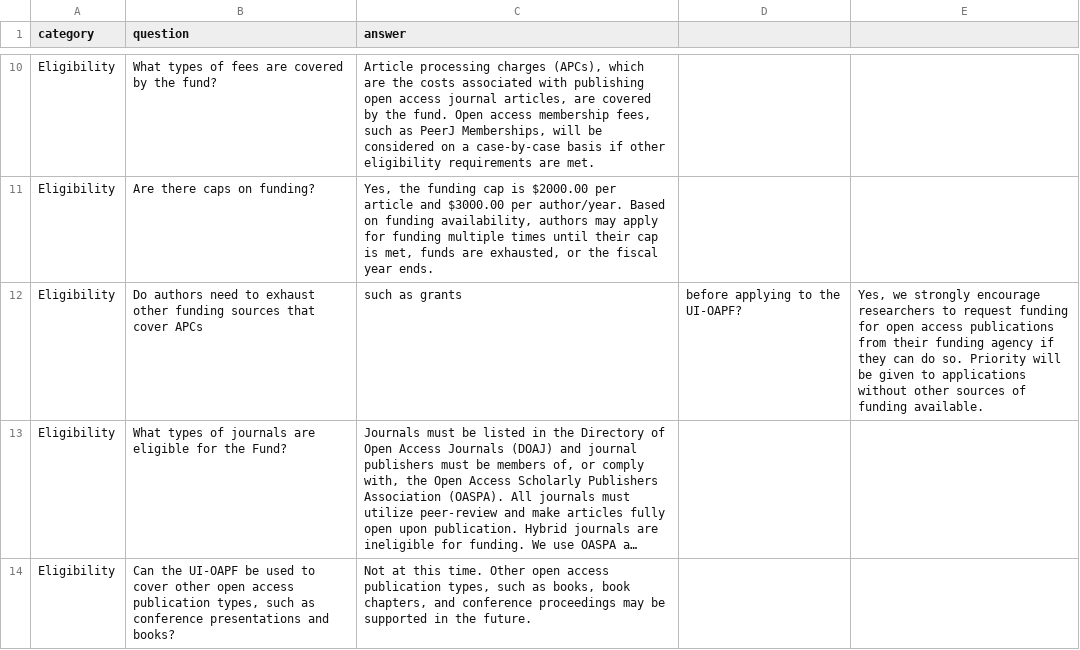
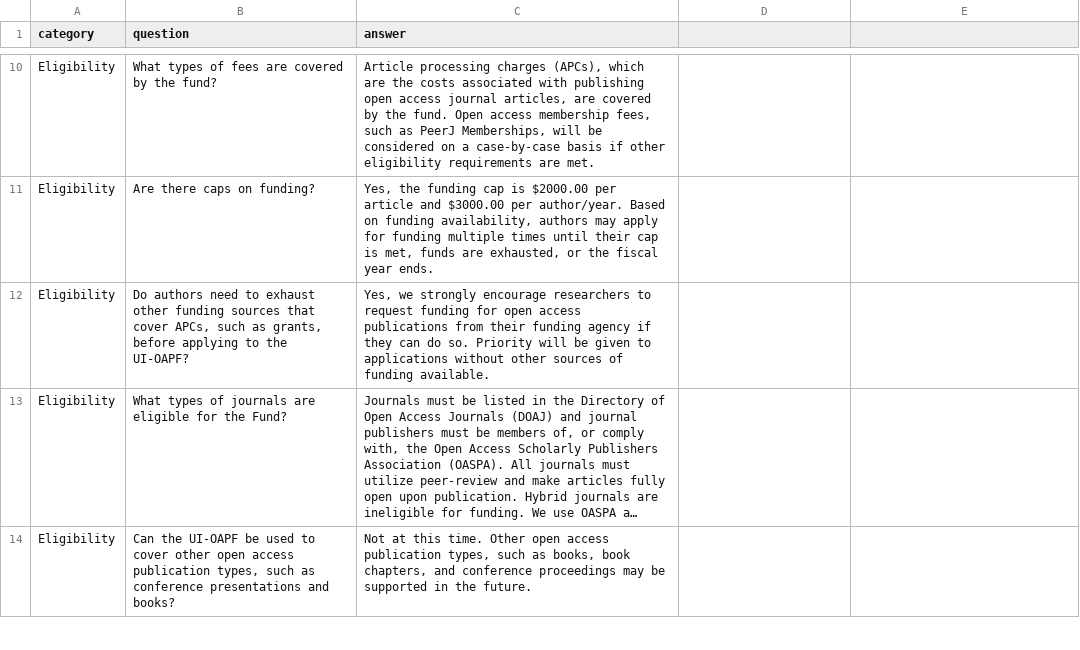
Before and after one commit to uidaholib/open_source, a CSV file: _data/UI-OAPF_FAQ.csv, drawn as a sheet; only a part is shown, gaps mark what is left out; long unchanged cells end in …; removed rows and columns are numbered as before the commit, all else as after; the diff names each change by its address in the sheet, - before the commit and + after, or states it on an @@ line.

Commit message:
fix quotation error

```diff
--- a/_data/UI-OAPF_FAQ.csv
+++ b/_data/UI-OAPF_FAQ.csv
-row 12: Eligibility | Do authors need to exhaust other funding sources that cover APCs | such as grants | before applying to the UI-OAPF? | Yes, we strongly encourage researchers to request funding for open access publications from their funding agency if they can do so. Priority will be given to applications without other sources of funding available.
+row 12: Eligibility | Do authors need to exhaust other funding sources that cover APCs, such as grants, before applying to the UI-OAPF? | Yes, we strongly encourage researchers to request funding for open access publications from their funding agency if they can do so. Priority will be given to applications without other sources of funding available.
```
